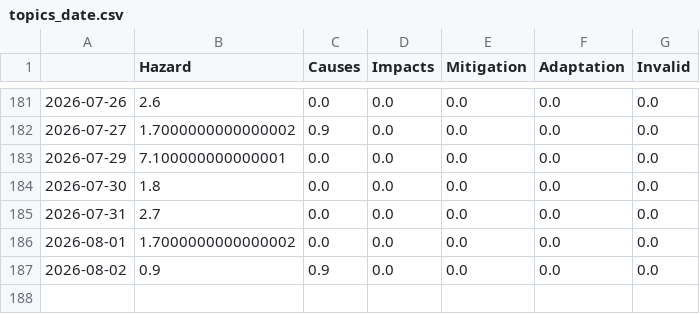
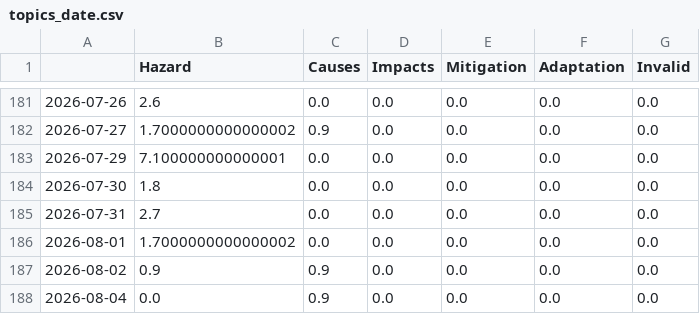
Before and after one commit to friedhumb-news/thunderstormIsComing, a CSV file: csv/topics_date.csv, drawn as a sheet; only a part is shown, gaps mark what is left out; the diff names each change by its address in the sheet, - before the commit and + after, or states it on an @@ line.

```diff
--- a/csv/topics_date.csv
+++ b/csv/topics_date.csv
+row 188: 2026-08-04 | 0.0 | 0.9 | 0.0 | 0.0 | 0.0 | 0.0
```
Also changed, not shown: 4 other files.
